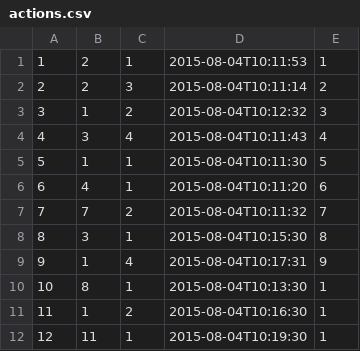
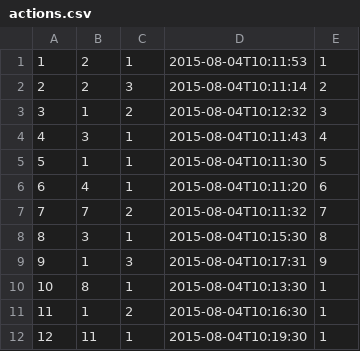
Before and after one commit to adkozlov/scala-2019, a CSV file: resources/actions.csv, drawn as a sheet.

```diff
--- a/resources/actions.csv
+++ b/resources/actions.csv
@@ -3,3 +3,3 @@
 3 ,1 ,2,2015-08-04T10:12:32,3
-4 ,3 ,4,2015-08-04T10:11:43,4
+4 ,3 ,1,2015-08-04T10:11:43,4
 5 ,1 ,1,2015-08-04T10:11:30,5
@@ -8,3 +8,3 @@
 8 ,3 ,1,2015-08-04T10:15:30,8
-9 ,1 ,4,2015-08-04T10:17:31,9
+9 ,1 ,3,2015-08-04T10:17:31,9
 10,8 ,1,2015-08-04T10:13:30,1
```
Also changed, not shown: 5 other files.
